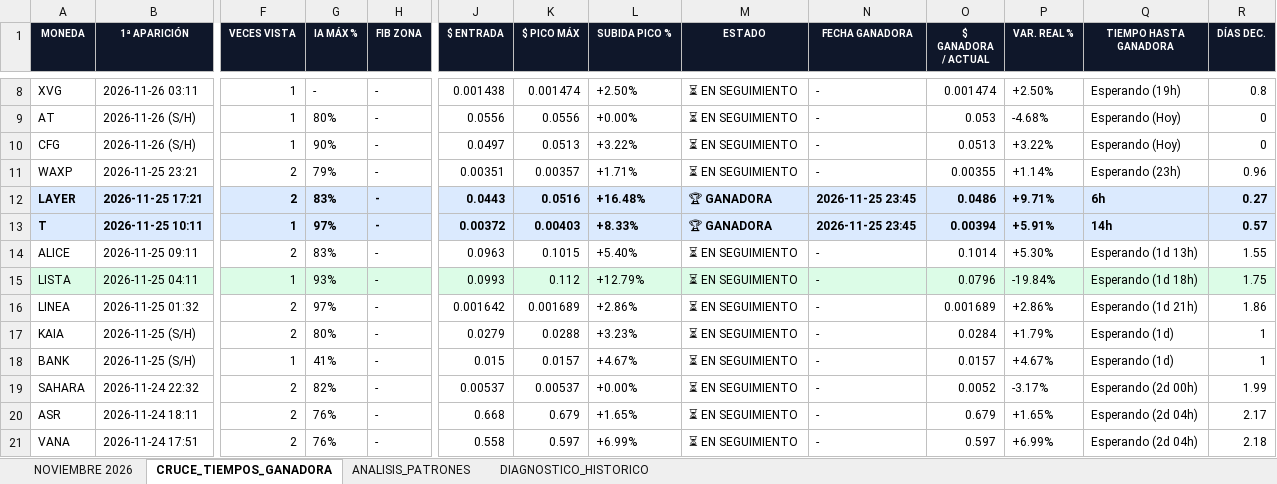
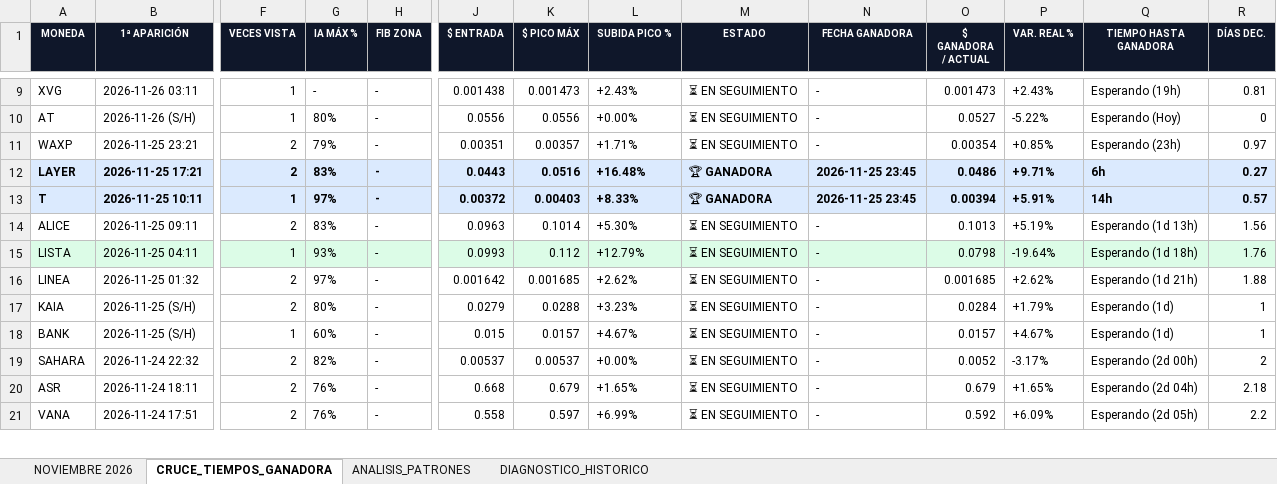
Before and after one commit to kjanoto-coder/panel-cripto, an Excel workbook: AUDITORIA_PRE_EXPLOSION.xlsx, sheet CRUCE_TIEMPOS_GANADORA, drawn as a sheet; only a part is shown, gaps mark what is left out; values as stored, in another font and other column widths than the file's, no borders; removed rows and columns are numbered as before the commit, all else as after; rows hold the shown columns only; the diff covers the shown part only; the diff names each change by its address in the sheet, - before the commit and + after, or states it on an @@ line.

```diff
--- a/AUDITORIA_PRE_EXPLOSION.xlsx (sheet CRUCE_TIEMPOS_GANADORA)
+++ b/AUDITORIA_PRE_EXPLOSION.xlsx (sheet CRUCE_TIEMPOS_GANADORA)
-K9 ($ PICO MÁX): 0.001474
+K9 ($ PICO MÁX): 0.001473
-L9 (SUBIDA PICO %): +2.50%
+L9 (SUBIDA PICO %): +2.43%
-O9 ($ GANADORA / ACTUAL): 0.001474
+O9 ($ GANADORA / ACTUAL): 0.001473
-P9 (VAR. REAL %): +2.50%
+P9 (VAR. REAL %): +2.43%
-R9 (DÍAS DEC.): 0.8
+R9 (DÍAS DEC.): 0.81
-O10 ($ GANADORA / ACTUAL): 0.053
+O10 ($ GANADORA / ACTUAL): 0.0527
-P10 (VAR. REAL %): -4.68%
+P10 (VAR. REAL %): -5.22%
-row 10: CFG | 2026-11-26 (S/H) | 1 | 90% | - | 0.0497 | 0.0513 | +3.22% | ⏳ EN SEGUIMIENTO | - | 0.0513 | +3.22% | Esperando (Hoy) | 0
-O11 ($ GANADORA / ACTUAL): 0.00355
+O11 ($ GANADORA / ACTUAL): 0.00354
-P11 (VAR. REAL %): +1.14%
+P11 (VAR. REAL %): +0.85%
-R11 (DÍAS DEC.): 0.96
+R11 (DÍAS DEC.): 0.97
-K14 ($ PICO MÁX): 0.1015
+K14 ($ PICO MÁX): 0.1014
-L14 (SUBIDA PICO %): +5.40%
+L14 (SUBIDA PICO %): +5.30%
-O14 ($ GANADORA / ACTUAL): 0.1014
+O14 ($ GANADORA / ACTUAL): 0.1013
-P14 (VAR. REAL %): +5.30%
+P14 (VAR. REAL %): +5.19%
-R14 (DÍAS DEC.): 1.55
+R14 (DÍAS DEC.): 1.56
-O15 ($ GANADORA / ACTUAL): 0.0796
+O15 ($ GANADORA / ACTUAL): 0.0798
-P15 (VAR. REAL %): -19.84%
+P15 (VAR. REAL %): -19.64%
-R15 (DÍAS DEC.): 1.75
+R15 (DÍAS DEC.): 1.76
-K16 ($ PICO MÁX): 0.001689
+K16 ($ PICO MÁX): 0.001685
-L16 (SUBIDA PICO %): +2.86%
+L16 (SUBIDA PICO %): +2.62%
-O16 ($ GANADORA / ACTUAL): 0.001689
+O16 ($ GANADORA / ACTUAL): 0.001685
-P16 (VAR. REAL %): +2.86%
+P16 (VAR. REAL %): +2.62%
-R16 (DÍAS DEC.): 1.86
+R16 (DÍAS DEC.): 1.88
-G18 (IA MÁX %): 41%
+G18 (IA MÁX %): 60%
-R19 (DÍAS DEC.): 1.99
+R19 (DÍAS DEC.): 2
-R20 (DÍAS DEC.): 2.17
+R20 (DÍAS DEC.): 2.18
-O21 ($ GANADORA / ACTUAL): 0.597
+O21 ($ GANADORA / ACTUAL): 0.592
-P21 (VAR. REAL %): +6.99%
+P21 (VAR. REAL %): +6.09%
-Q21 (TIEMPO HASTA GANADORA): Esperando (2d 04h)
+Q21 (TIEMPO HASTA GANADORA): Esperando (2d 05h)
-R21 (DÍAS DEC.): 2.18
+R21 (DÍAS DEC.): 2.2
```
Also changed, not shown: 1 added row, 426 edited cells and cell formats elsewhere in this sheet, sheet NOVIEMBRE 2026, sheet ANALISIS_PATRONES, sheet DIAGNOSTICO_HISTORICO, 1 other file.
